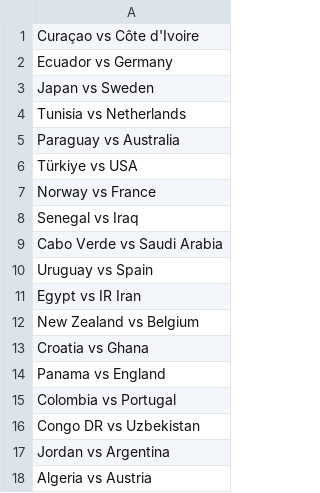
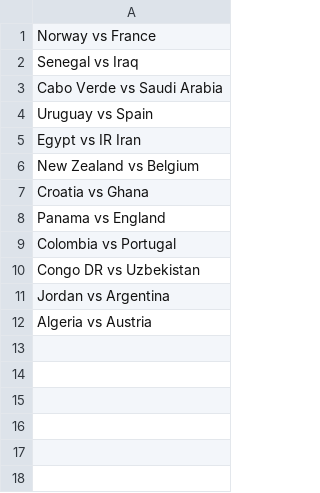
Before and after one commit to turnerville14/TurnerFunProject, a CSV file: wcfixtures.csv, drawn as a sheet.

```diff
--- a/wcfixtures.csv
+++ b/wcfixtures.csv
@@ -1,7 +1 @@
-Curaçao vs Côte d'Ivoire,
-Ecuador vs Germany,
-Japan vs Sweden,
-Tunisia vs Netherlands,
-Paraguay vs Australia,
-Türkiye vs USA,
 Norway vs France,
```
Also changed, not shown: Fifa.csv.
